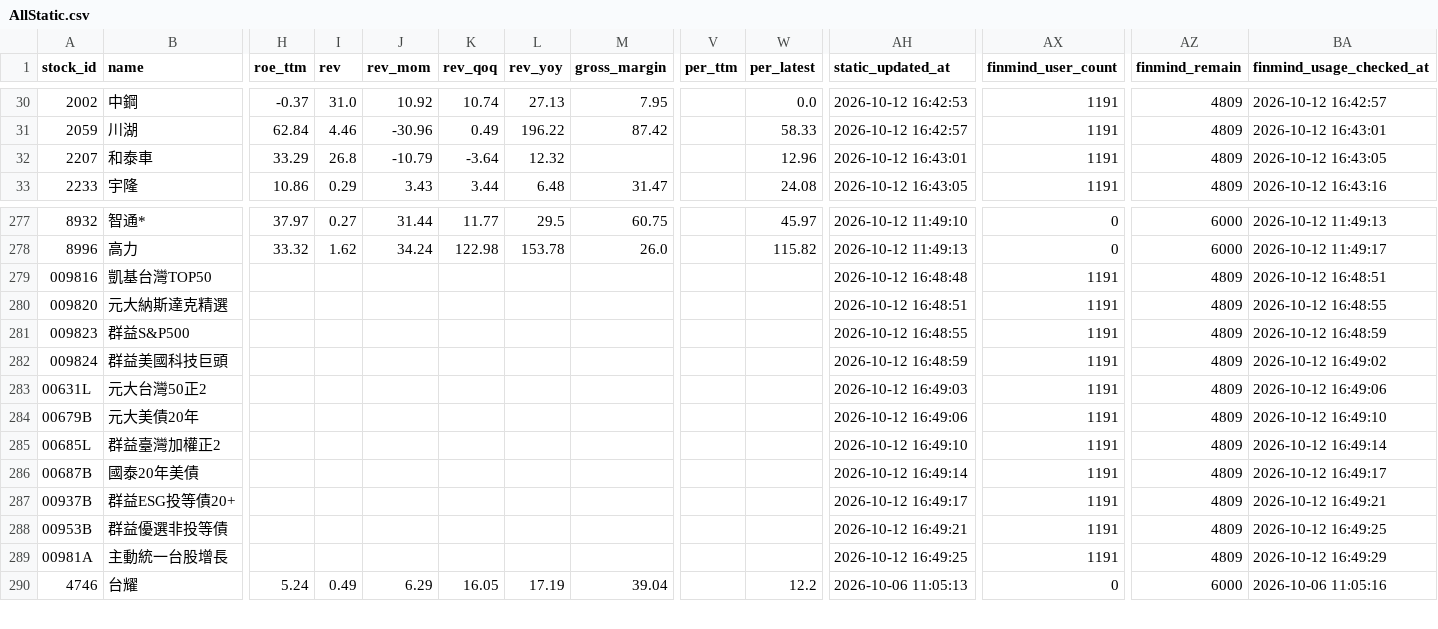
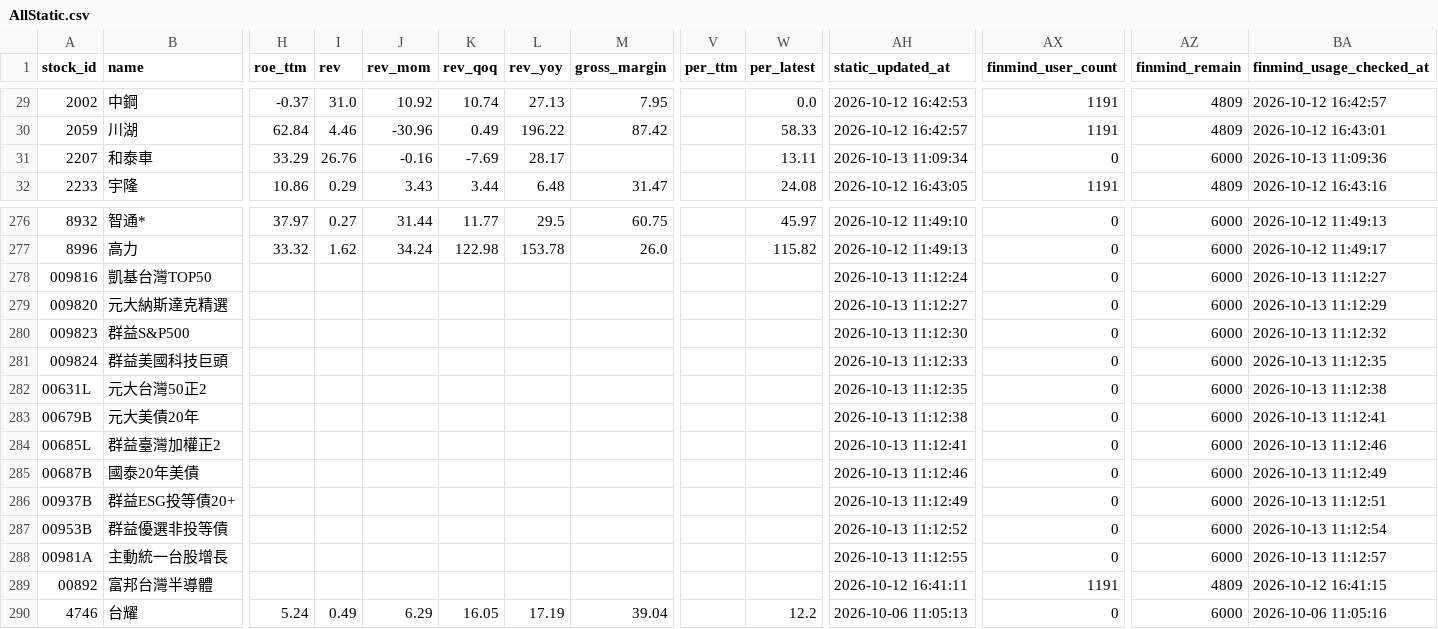
Before and after one commit to ONicole0101/Gold, a CSV file: AllStatic.csv, drawn as a sheet; only a part is shown, gaps mark what is left out; addresses are those after the commit; the diff covers the shown part only; the diff names each change by its address in the sheet, - before the commit and + after, or states it on an @@ line.

```diff
--- a/AllStatic.csv
+++ b/AllStatic.csv
-I31 (rev): 26.8
+I31 (rev): 26.76
-J31 (rev_mom): -10.79
+J31 (rev_mom): -0.16
-K31 (rev_qoq): -3.64
+K31 (rev_qoq): -7.69
-L31 (rev_yoy): 12.32
+L31 (rev_yoy): 28.17
-W31 (per_latest): 12.96
+W31 (per_latest): 13.11
-AH31 (static_updated_at): 2026-10-12 16:43:01
+AH31 (static_updated_at): 2026-10-13 11:09:34
-AX31 (finmind_user_count): 1191
+AX31 (finmind_user_count): 0
-AZ31 (finmind_remain): 4809
+AZ31 (finmind_remain): 6000
-BA31 (finmind_usage_checked_at): 2026-10-12 16:43:05
+BA31 (finmind_usage_checked_at): 2026-10-13 11:09:36
-AH278 (static_updated_at): 2026-10-12 16:48:48
+AH278 (static_updated_at): 2026-10-13 11:12:24
-AX278:AX288 (finmind_user_count): 1191
+AX278:AX288 (finmind_user_count): 0
-AZ278:AZ288 (finmind_remain): 4809
+AZ278:AZ288 (finmind_remain): 6000
-BA278 (finmind_usage_checked_at): 2026-10-12 16:48:51
+BA278 (finmind_usage_checked_at): 2026-10-13 11:12:27
-AH279 (static_updated_at): 2026-10-12 16:48:51
+AH279 (static_updated_at): 2026-10-13 11:12:27
-BA279 (finmind_usage_checked_at): 2026-10-12 16:48:55
+BA279 (finmind_usage_checked_at): 2026-10-13 11:12:29
-AH280 (static_updated_at): 2026-10-12 16:48:55
+AH280 (static_updated_at): 2026-10-13 11:12:30
-BA280 (finmind_usage_checked_at): 2026-10-12 16:48:59
+BA280 (finmind_usage_checked_at): 2026-10-13 11:12:32
-AH281 (static_updated_at): 2026-10-12 16:48:59
+AH281 (static_updated_at): 2026-10-13 11:12:33
-BA281 (finmind_usage_checked_at): 2026-10-12 16:49:02
+BA281 (finmind_usage_checked_at): 2026-10-13 11:12:35
-AH282 (static_updated_at): 2026-10-12 16:49:03
+AH282 (static_updated_at): 2026-10-13 11:12:35
-BA282 (finmind_usage_checked_at): 2026-10-12 16:49:06
+BA282 (finmind_usage_checked_at): 2026-10-13 11:12:38
-AH283 (static_updated_at): 2026-10-12 16:49:06
+AH283 (static_updated_at): 2026-10-13 11:12:38
-BA283 (finmind_usage_checked_at): 2026-10-12 16:49:10
+BA283 (finmind_usage_checked_at): 2026-10-13 11:12:41
-AH284 (static_updated_at): 2026-10-12 16:49:10
+AH284 (static_updated_at): 2026-10-13 11:12:41
-BA284 (finmind_usage_checked_at): 2026-10-12 16:49:14
+BA284 (finmind_usage_checked_at): 2026-10-13 11:12:46
-AH285 (static_updated_at): 2026-10-12 16:49:14
+AH285 (static_updated_at): 2026-10-13 11:12:46
-BA285 (finmind_usage_checked_at): 2026-10-12 16:49:17
+BA285 (finmind_usage_checked_at): 2026-10-13 11:12:49
-AH286 (static_updated_at): 2026-10-12 16:49:17
+AH286 (static_updated_at): 2026-10-13 11:12:49
-BA286 (finmind_usage_checked_at): 2026-10-12 16:49:21
+BA286 (finmind_usage_checked_at): 2026-10-13 11:12:51
-AH287 (static_updated_at): 2026-10-12 16:49:21
+AH287 (static_updated_at): 2026-10-13 11:12:52
-BA287 (finmind_usage_checked_at): 2026-10-12 16:49:25
+BA287 (finmind_usage_checked_at): 2026-10-13 11:12:54
-AH288 (static_updated_at): 2026-10-12 16:49:25
+AH288 (static_updated_at): 2026-10-13 11:12:55
-BA288 (finmind_usage_checked_at): 2026-10-12 16:49:29
+BA288 (finmind_usage_checked_at): 2026-10-13 11:12:57
@@ row 5 moved to row 289: 00892 @@
```
Also changed, not shown: 145 edited cells elsewhere in this file, AllStatic_Valuation.csv.
